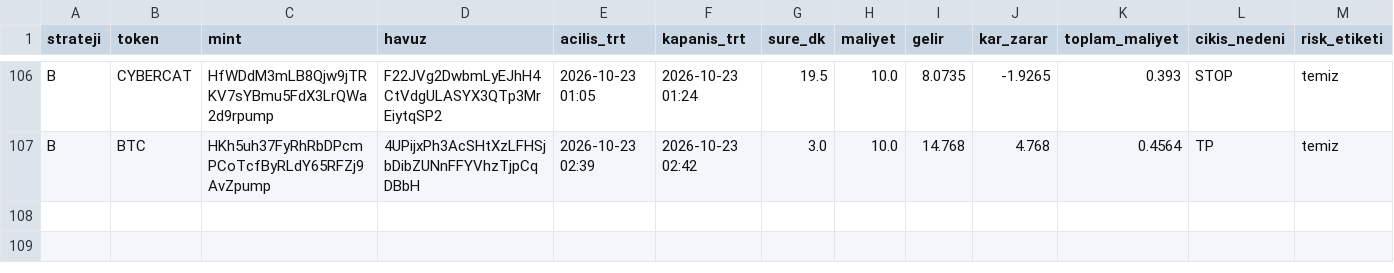
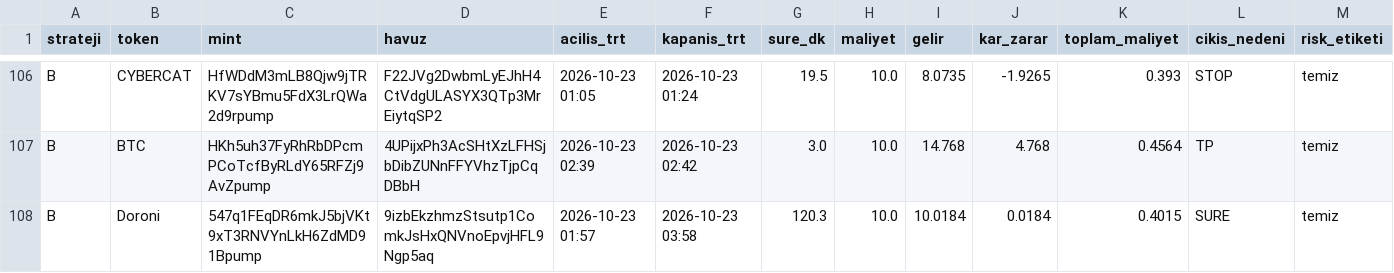
Before and after one commit to FurkanGulerci/memecoin-demo, a CSV file: positions.csv, drawn as a sheet; only a part is shown, gaps mark what is left out; rows hold the shown columns only; the diff names each change by its address in the sheet, - before the commit and + after, or states it on an @@ line.

```diff
--- a/positions.csv
+++ b/positions.csv
+row 108: B | Doroni | 547q1FEqDR6mkJ5bjVKt9xT3RNVYnLkH6ZdMD91Bpump | 9izbEkzhmzStsutp1ComkJsHxQNVnoEpvjHFL9Ngp5aq | 2026-10-23 01:57 | 2026-10-23 03:58 | 120.3 | 10.0 | 10.0184 | 0.0184 | 0.4015 | SURE | temiz
```
Also changed, not shown: trades.csv, 1 other file.
